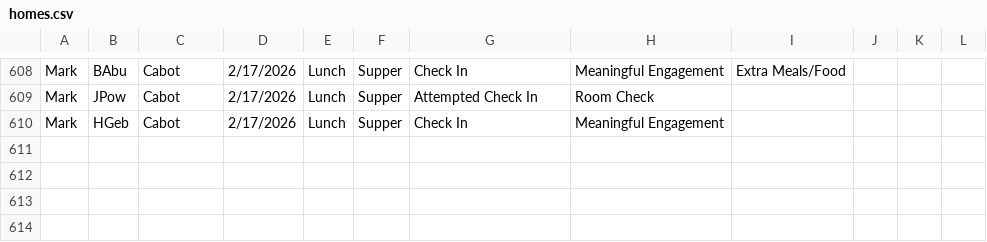
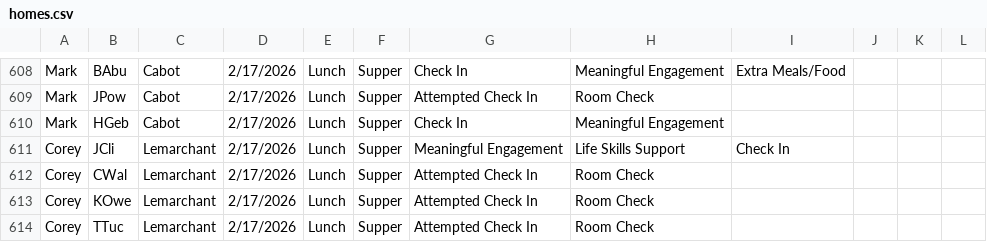
Before and after one commit to rcahill-code/homes-live, a CSV file: data/homes.csv, drawn as a sheet; only a part is shown, gaps mark what is left out.

```diff
--- a/data/homes.csv
+++ b/data/homes.csv
@@ -610 +610,5 @@ Mark,JPow,Cabot,2/17/2026,Lunch,Supper,Attempted Check In,Room Check,,,,
 Mark,HGeb,Cabot,2/17/2026,Lunch,Supper,Check In,Meaningful Engagement,,,,
+Corey,JCli,Lemarchant,2/17/2026,Lunch,Supper,Meaningful Engagement,Life Skills Support,Check In,,,
+Corey,CWal,Lemarchant,2/17/2026,Lunch,Supper,Attempted Check In,Room Check,,,,
+Corey,KOwe,Lemarchant,2/17/2026,Lunch,Supper,Attempted Check In,Room Check,,,,
+Corey,TTuc,Lemarchant,2/17/2026,Lunch,Supper,Attempted Check In,Room Check,,,,
```
